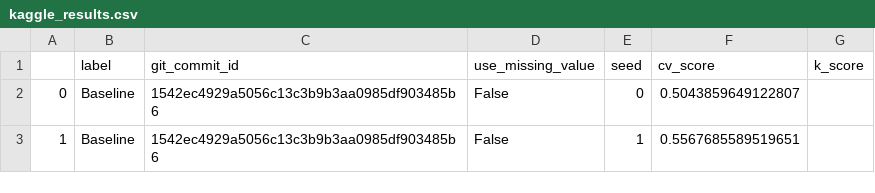
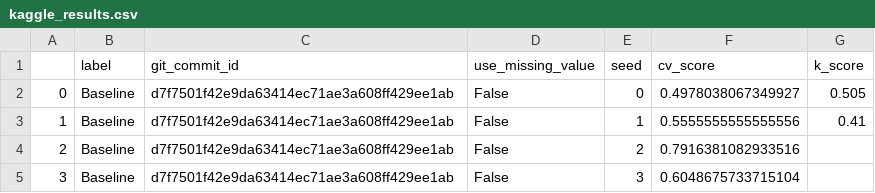
Before and after one commit to jcottaar/flagellar, a CSV file: kaggle_results.csv, drawn as a sheet.

```diff
--- a/kaggle_results.csv
+++ b/kaggle_results.csv
@@ -1,3 +1,5 @@
 ,label,git_commit_id,use_missing_value,seed,cv_score,k_score
-0,Baseline,1542ec4929a5056c13c3b9b3aa0985df903485b6,False,0,0.5043859649122807,
-1,Baseline,1542ec4929a5056c13c3b9b3aa0985df903485b6,False,1,0.5567685589519651,
+0,Baseline,d7f7501f42e9da63414ec71ae3a608ff429ee1ab,False,0,0.4978038067349927,0.505
+1,Baseline,d7f7501f42e9da63414ec71ae3a608ff429ee1ab,False,1,0.5555555555555556,0.41
+2,Baseline,d7f7501f42e9da63414ec71ae3a608ff429ee1ab,False,2,0.7916381082933516,
+3,Baseline,d7f7501f42e9da63414ec71ae3a608ff429ee1ab,False,3,0.6048675733715104,
```
Also changed, not shown: results.csv, 5 other files.
